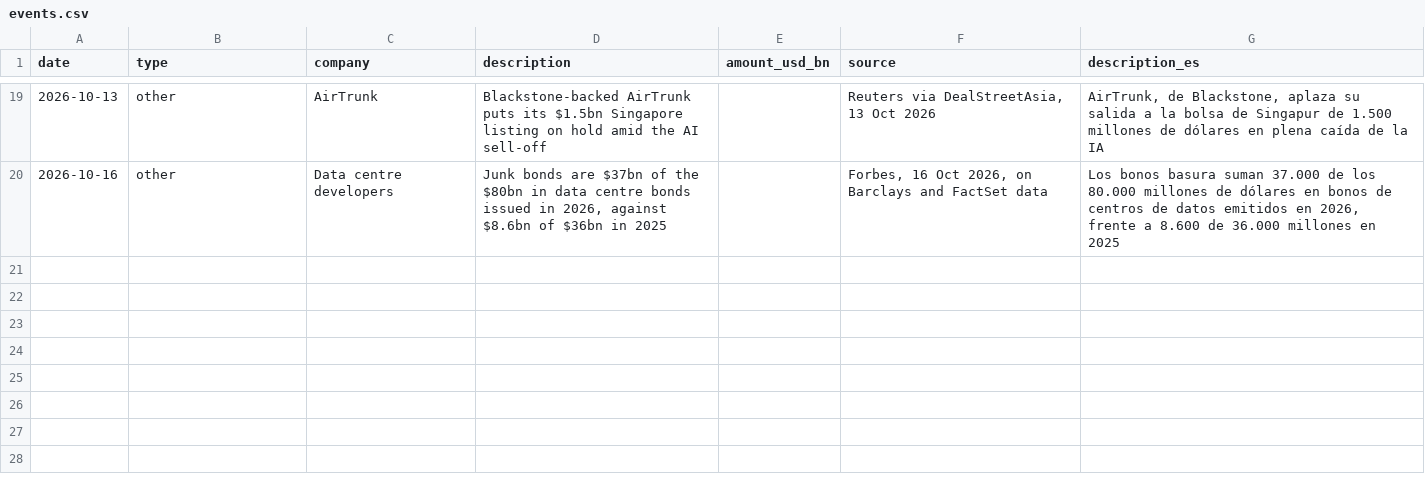
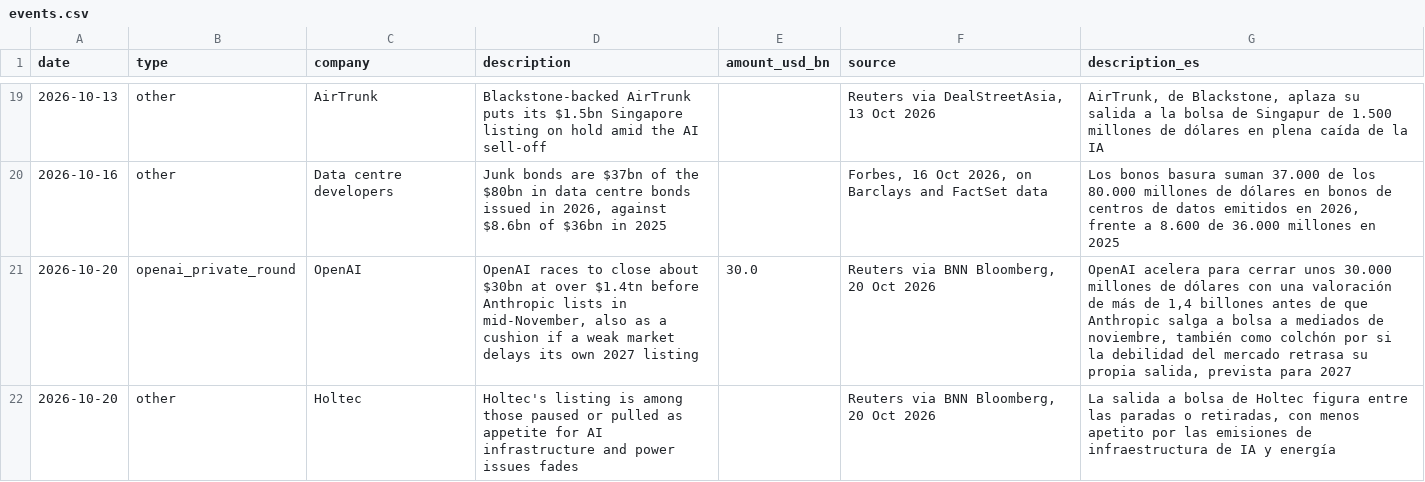
Before and after one commit to Acedoo/chips-and-risk, a CSV file: events.csv, drawn as a sheet; only a part is shown, gaps mark what is left out.

```diff
--- a/events.csv
+++ b/events.csv
@@ -20 +20,3 @@ date,type,company,description,amount_usd_bn,source,description_es
 2026-10-16,other,Data centre developers,"Junk bonds are $37bn of the $80bn in data centre bonds issued in 2026, against $8.6bn of $36bn in 2025",,"Forbes, 16 Oct 2026, on Barclays and FactSet data","Los bonos basura suman 37.000 de los 80.000 millones de dólares en bonos de centros de datos emitidos en 2026, frente a 8.600 de 36.000 millones en 2025"
+2026-10-20,openai_private_round,OpenAI,"OpenAI races to close about $30bn at over $1.4tn before Anthropic lists in mid-November, also as a cushion if a weak market delays its own 2027 listing",30.0,"Reuters via BNN Bloomberg, 20 Oct 2026","OpenAI acelera para cerrar unos 30.000 millones de dólares con una valoración de más de 1,4 billones antes de que Anthropic salga a bolsa a mediados de noviembre, también como colchón por si la debilidad del mercado retrasa su propia salida, prevista para 2027"
+2026-10-20,other,Holtec,Holtec's listing is among those paused or pulled as appetite for AI infrastructure and power issues fades,,"Reuters via BNN Bloomberg, 20 Oct 2026","La salida a bolsa de Holtec figura entre las paradas o retiradas, con menos apetito por las emisiones de infraestructura de IA y energía"
```
